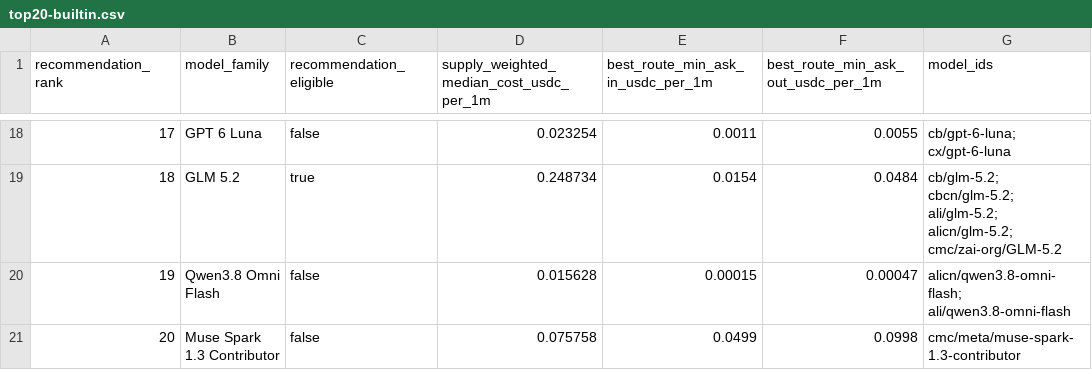
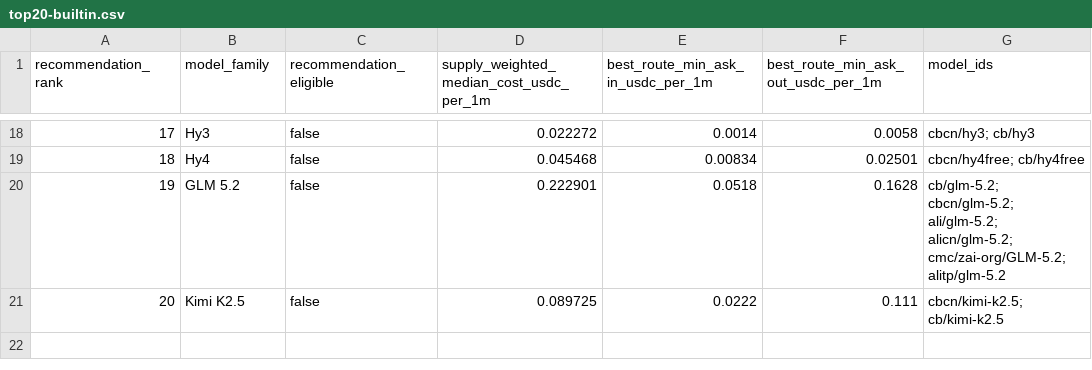
Before and after one commit to Pukujan/claude-code-launcher, a CSV file: shared/litellm/config/top20-builtin.csv, drawn as a sheet; only a part is shown, gaps mark what is left out; the diff covers the shown part only.

```diff
--- a/shared/litellm/config/top20-builtin.csv
+++ b/shared/litellm/config/top20-builtin.csv
@@ -18,4 +18,4 @@ recommendation_rank,model_family,recommendation_eligible,supply_weighted_median_
-17,GPT 6 Luna,false,0.023254,0.0011,0.0055,cb/gpt-6-luna; cx/gpt-6-luna
-18,GLM 5.2,true,0.248734,0.0154,0.0484,cb/glm-5.2; cbcn/glm-5.2; ali/glm-5.2; alicn/glm-5.2; cmc/zai-org/GLM-5.2
-19,Qwen3.8 Omni Flash,false,0.015628,0.00015,0.00047,alicn/qwen3.8-omni-flash; ali/qwen3.8-omni-flash
-20,Muse Spark 1.3 Contributor,false,0.075758,0.0499,0.0998,cmc/meta/muse-spark-1.3-contributor
+17,Hy3,false,0.022272,0.0014,0.0058,cbcn/hy3; cb/hy3
+18,Hy4,false,0.045468,0.00834,0.02501,cbcn/hy4free; cb/hy4free
+19,GLM 5.2,false,0.222901,0.0518,0.1628,cb/glm-5.2; cbcn/glm-5.2; ali/glm-5.2; alicn/glm-5.2; cmc/zai-org/GLM-5.2; alitp/glm-5.2
+20,Kimi K2.5,false,0.089725,0.0222,0.111,cbcn/kimi-k2.5; cb/kimi-k2.5
```
Also changed, not shown: 86 edited cells elsewhere in this file, 4 other files.
